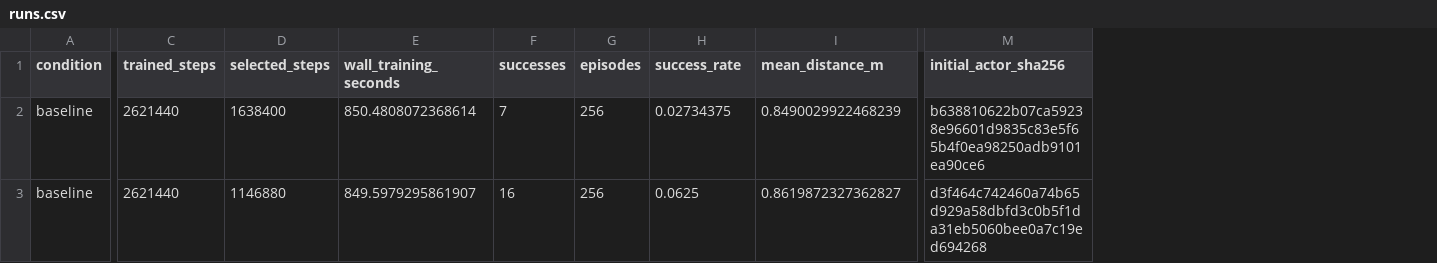
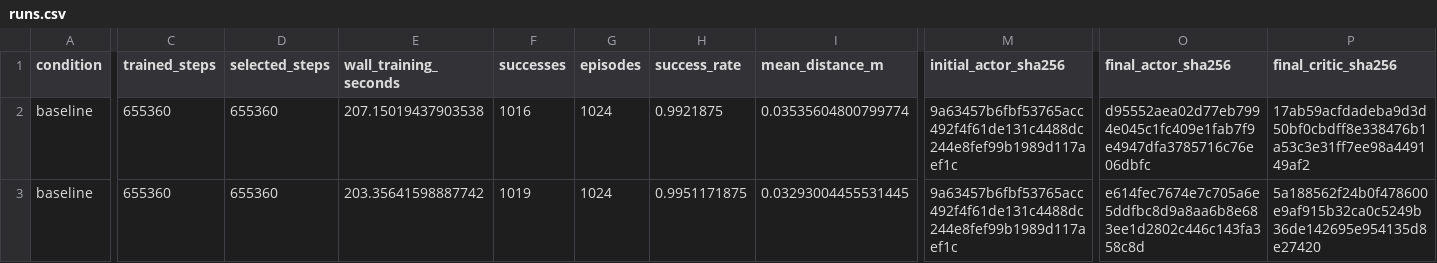
Before and after one commit to hashimoto-robotics-lab/hexapod-transport-rl, a CSV file: results/reward_study/runs.csv, drawn as a sheet; only a part is shown, gaps mark what is left out; the diff covers the shown part only; the diff names each change by its address in the sheet, - before the commit and + after, or states it on an @@ line.

```diff
--- a/results/reward_study/runs.csv
+++ b/results/reward_study/runs.csv
+column O (final_actor_sha256), rows 2-3: d95552aea02d77eb7994e045c1fc409e1fab7f9e4947dfa3785716c76e06dbfc | e614fec7674e7c705a6e5ddfbc8d9a8aa6b8e683ee1d2802c446c143fa358c8d
+column P (final_critic_sha256), rows 2-3: 17ab59acfdadeba9d3d50bf0cbdff8e338476b1a53c3e31ff7ee98a449149af2 | 5a188562f24b0f478600e9af915b32ca0c5249b36de142695e954135d8e27420
-C2:C3 (trained_steps): 2621440
+C2:C3 (trained_steps): 655360
-D2 (selected_steps): 1638400
+D2 (selected_steps): 655360
-E2 (wall_training_seconds): 850.4808072368614
+E2 (wall_training_seconds): 207.15019437903538
-F2 (successes): 7
+F2 (successes): 1016
-G2:G3 (episodes): 256
+G2:G3 (episodes): 1024
-H2 (success_rate): 0.02734375
+H2 (success_rate): 0.9921875
-I2 (mean_distance_m): 0.8490029922468239
+I2 (mean_distance_m): 0.03535604800799774
-M2 (initial_actor_sha256): b638810622b07ca59238e96601d9835c83e5f65b4f0ea98250adb9101ea90ce6
+M2 (initial_actor_sha256): 9a63457b6fbf53765acc492f4f61de131c4488dc244e8fef99b1989d117aef1c
-D3 (selected_steps): 1146880
+D3 (selected_steps): 655360
-E3 (wall_training_seconds): 849.5979295861907
+E3 (wall_training_seconds): 203.35641598887742
-F3 (successes): 16
+F3 (successes): 1019
-H3 (success_rate): 0.0625
+H3 (success_rate): 0.9951171875
-I3 (mean_distance_m): 0.8619872327362827
+I3 (mean_distance_m): 0.03293004455531445
-M3 (initial_actor_sha256): d3f464c742460a74b65d929a58dbfd3c0b5f1da31eb5060bee0a7c19ed694268
+M3 (initial_actor_sha256): 9a63457b6fbf53765acc492f4f61de131c4488dc244e8fef99b1989d117aef1c
```
Also changed, not shown: 62 edited cells elsewhere in this file, results/reward_study/learning_curve.csv, 58 other files.
